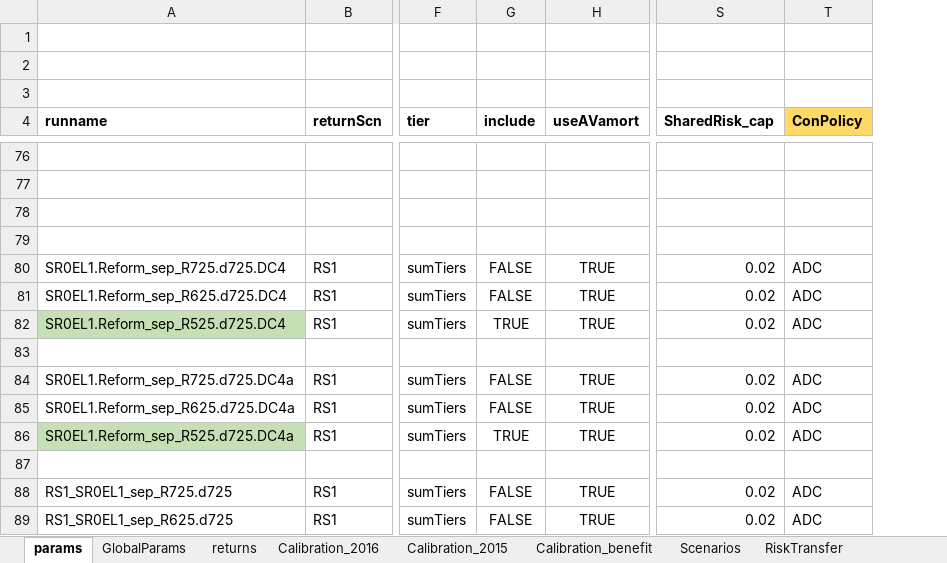
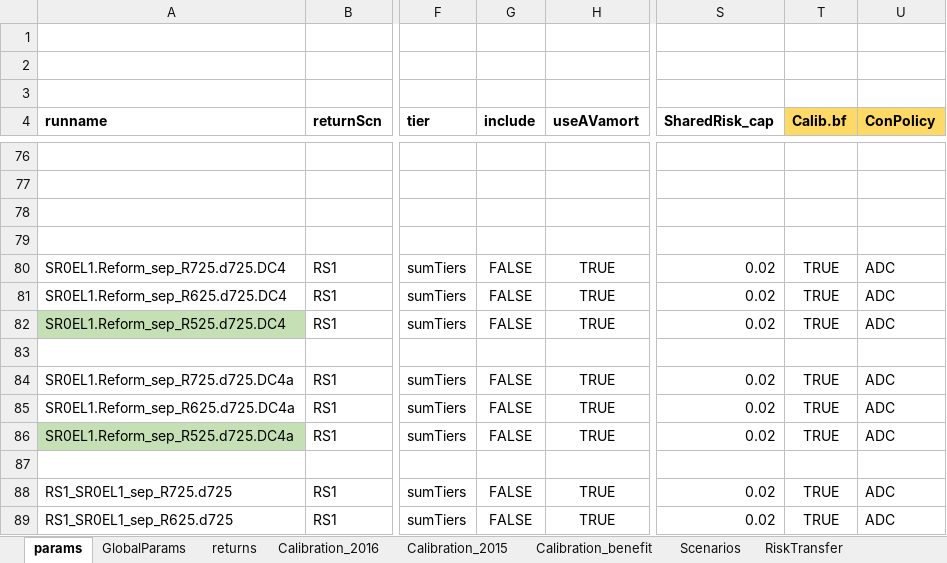
Before and after one commit to marshallpku/Model_PSERS, an Excel workbook: RunControl.xlsx, sheet params, drawn as a sheet; only a part is shown, gaps mark what is left out; values as stored, in another font and other column widths than the file's, no borders; the diff covers the shown part only; the diff names each change by its address in the sheet, - before the commit and + after, or states it on an @@ line.

```diff
--- a/RunControl.xlsx (sheet params)
+++ b/RunControl.xlsx (sheet params)
+column T (Calib.bf), rows 80-89: TRUE | TRUE | TRUE |  | TRUE | TRUE | TRUE |  | TRUE | TRUE
-G82 (include): TRUE
+G82 (include): FALSE
-G86 (include): TRUE
+G86 (include): FALSE
```
Also changed, not shown: 4 added rows and 5 edited cells elsewhere in this sheet, 6 other files.
